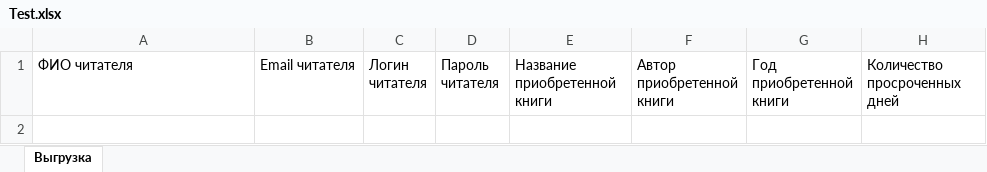
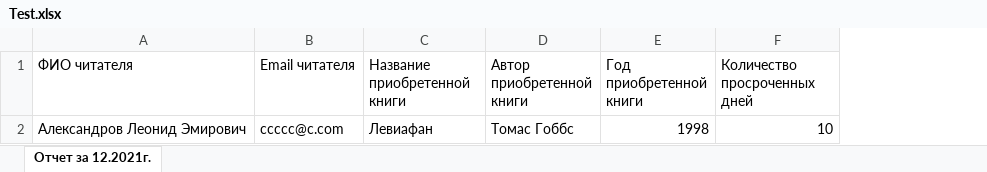
Before and after one commit to fortuunn5/Library, an Excel workbook: Test.xlsx, sheet Отчет за 12.2021г., drawn as a sheet; values as stored, in another font and other column widths than the file's, no borders; removed rows and columns are numbered as before the commit, all else as after; the diff names each change by its address in the sheet, - before the commit and + after, or states it on an @@ line.

```diff
--- a/Test.xlsx (sheet Отчет за 12.2021г.)
+++ b/Test.xlsx (sheet Отчет за 12.2021г.)
-sheet tab: Выгрузка
+sheet tab: Отчет за 12.2021г.
-column C (Логин читателя), empty
-column D (Пароль читателя), empty
+row 2: Александров Леонид Эмирович | ccccc@c.com | Левиафан | Томас Гоббс | 1998 | 10
```
Also changed, not shown: 20 other files.
